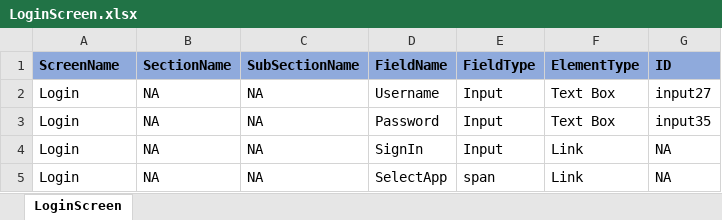
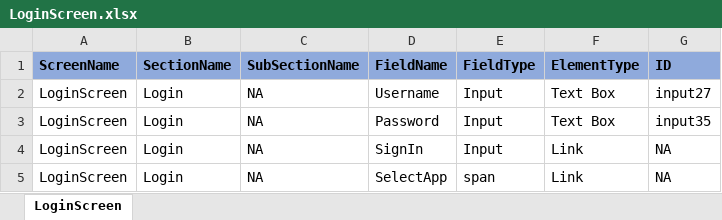
Before and after one commit to Manisha-Kodithyala8/POMGeneratorAI, an Excel workbook: LoginScreen.xlsx, sheet LoginScreen, drawn as a sheet; values as stored, in another font and other column widths than the file's, no borders; the diff names each change by its address in the sheet, - before the commit and + after, or states it on an @@ line.

Commit message:
Add files via upload

```diff
--- a/LoginScreen.xlsx (sheet LoginScreen)
+++ b/LoginScreen.xlsx (sheet LoginScreen)
-A2:A5 (ScreenName): Login
+A2:A5 (ScreenName): LoginScreen
-B2:B5 (SectionName): NA
+B2:B5 (SectionName): Login
```
